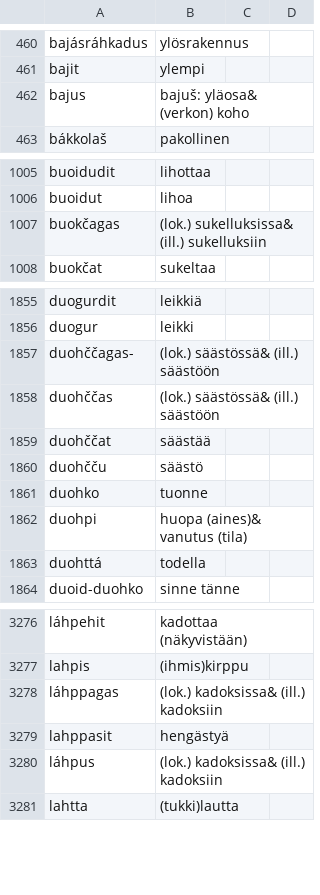
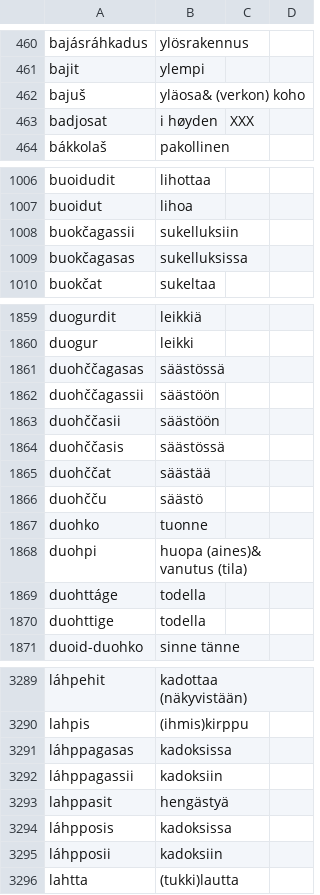
Before and after one commit to giellalt/dict-sme-fin, a CSV file: inc/algu_not_smefin.csv, drawn as a sheet; only a part is shown, gaps mark what is left out; the diff covers the shown part only.

```diff
--- a/inc/algu_not_smefin.csv
+++ b/inc/algu_not_smefin.csv
@@ -461,3 +461,4 @@ bajásráhkadus	ylösrakennus
 bajit	ylempi
-bajus	bajuš: yläosa& (verkon) koho
+bajuš	yläosa& (verkon) koho
+badjosat	i høyden	XXX
 bákkolaš	pakollinen
@@ -1006,3 +1007,4 @@ buoidudit	lihottaa
 buoidut	lihoa
-buokčagas	(lok.) sukelluksissa& (ill.) sukelluksiin
+buokčagassii	sukelluksiin
+buokčagasas	sukelluksissa
 buokčat	sukeltaa
@@ -1856,4 +1860,6 @@ duogurdit	leikkiä
 duogur	leikki
-duohččagas-	(lok.) säästössä& (ill.) säästöön
-duohččas	(lok.) säästössä& (ill.) säästöön
+duohččagasas	säästössä
+duohččagassii	säästöön
+duohččasii	säästöön
+duohččasis	säästössä
 duohččat	säästää
@@ -1862,3 +1868,4 @@ duohko	tuonne
 duohpi	huopa (aines)& vanutus (tila)
-duohttá	todella
+duohttáge	todella
+duohttige	todella
 duoid-duohko	sinne tänne
@@ -3277,5 +3290,7 @@ láhpehit	kadottaa (näkyvistään)
 lahpis	(ihmis)kirppu
-láhppagas	(lok.) kadoksissa& (ill.) kadoksiin
+láhppagasas	kadoksissa
+láhppagassii	kadoksiin
 lahppasit	hengästyä
-láhpus	(lok.) kadoksissa& (ill.) kadoksiin
+láhpposis	kadoksissa
+láhpposii	kadoksiin
 lahtta	(tukki)lautta
```
Also changed, not shown: 36 added rows, 22 removed rows and 31 edited cells elsewhere in this file, inc/AA.csv, inc/cealkke2.csv, 1 other file.
